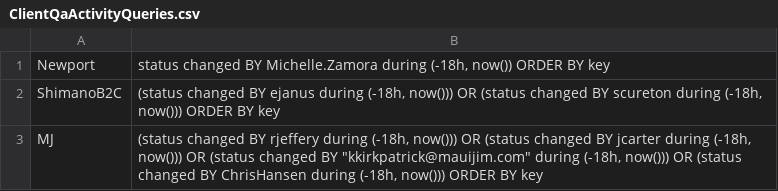
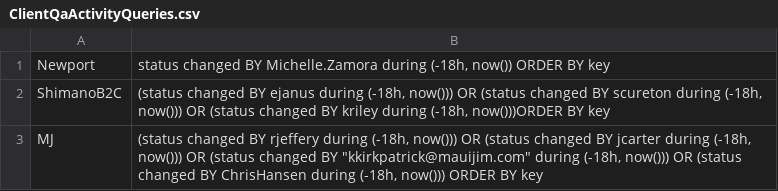
Before and after one commit to samikbanerjee/03511, a CSV file: Client/resources/ClientQaActivityQueries.csv, drawn as a sheet.

Commit message:
changed shimano again

```diff
--- a/Client/resources/ClientQaActivityQueries.csv
+++ b/Client/resources/ClientQaActivityQueries.csv
@@ -1,3 +1,3 @@
 Newport;status changed BY Michelle.Zamora during (-18h, now())  ORDER BY key
-ShimanoB2C; (status changed BY ejanus during (-18h, now())) OR (status changed BY scureton during (-18h, now())) ORDER BY key
+ShimanoB2C; (status changed BY ejanus during (-18h, now())) OR (status changed BY scureton during (-18h, now())) OR (status changed BY kriley during (-18h, now()))ORDER BY key
 MJ; (status changed BY rjeffery during (-18h, now())) OR (status changed BY jcarter during (-18h, now())) OR (status changed BY "kkirkpatrick@mauijim.com" during (-18h, now())) OR (status changed BY ChrisHansen during (-18h, now())) ORDER BY key
```
